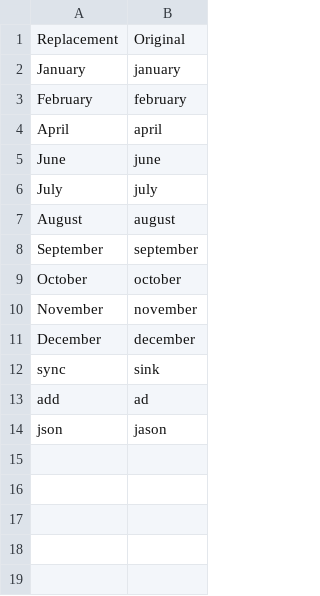
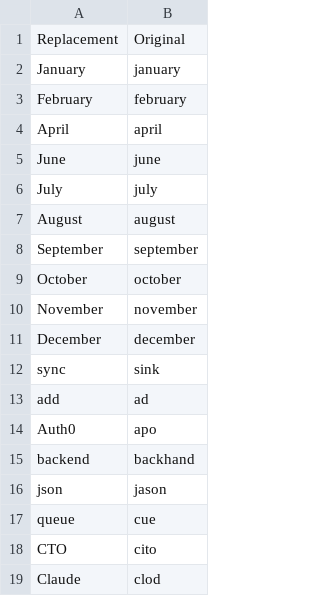
Before and after one commit to afallou/community, a CSV file: settings/words_to_replace.csv, drawn as a sheet.

```diff
--- a/settings/words_to_replace.csv
+++ b/settings/words_to_replace.csv
@@ -13,2 +13,7 @@ sync,sink
 add,ad
+Auth0,apo
+backend,backhand
 json,jason
+queue,cue
+CTO,cito
+Claude,clod
```
Also changed, not shown: 15 other files.
